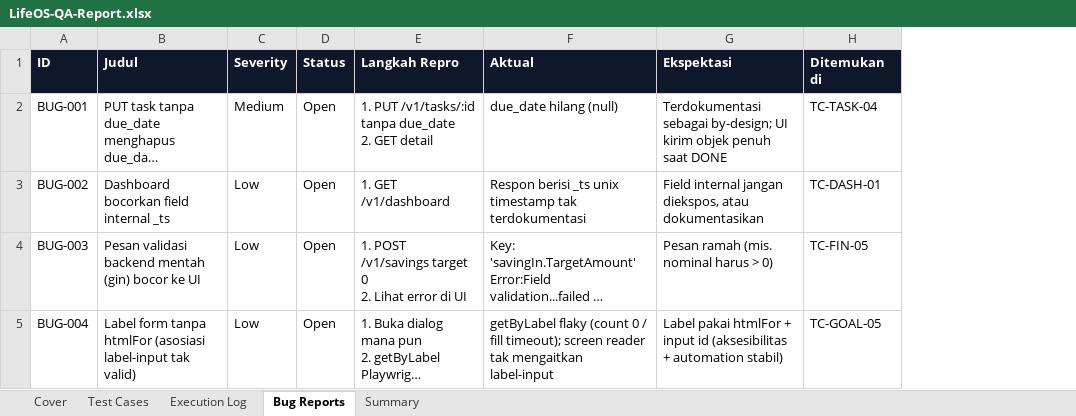
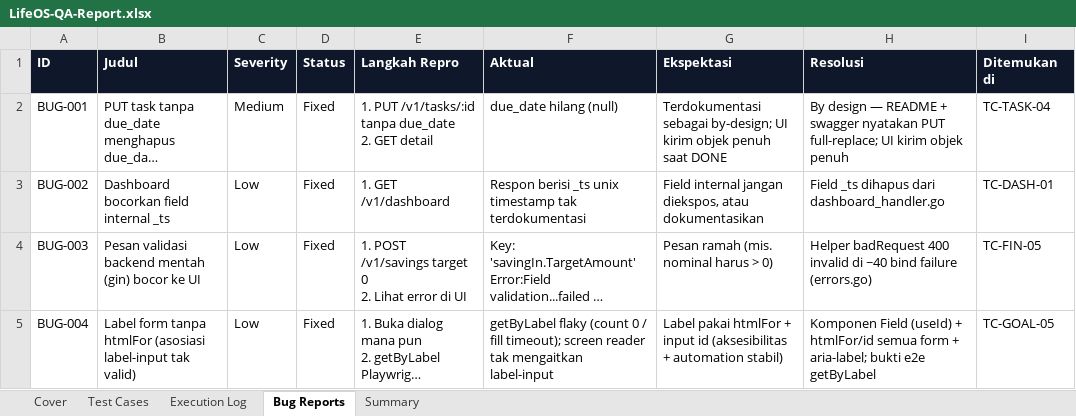
Before and after one commit to RakhaYandra/lifeos-qa, an Excel workbook: reports/LifeOS-QA-Report.xlsx, sheet Bug Reports, drawn as a sheet; long unchanged cells end in …; values as stored, in another font and other column widths than the file's, no borders; the diff names each change by its address in the sheet, - before the commit and + after, or states it on an @@ line.

Commit message:
chore: 4 bug fixed, regen xlsx, redact

```diff
--- a/reports/LifeOS-QA-Report.xlsx (sheet Bug Reports)
+++ b/reports/LifeOS-QA-Report.xlsx (sheet Bug Reports)
+column H (Resolusi), rows 2-5: By design — README + swagger nyatakan PUT full-replace; UI kirim objek penuh | Field _ts dihapus dari dashboard_handler.go | Helper badRequest 400 invalid di ~40 bind failure (errors.go) | Komponen Field (useId) + htmlFor/id semua form + aria-label; bukti e2e getByLabel
-D2:D5 (Status): Open
+D2:D5 (Status): Fixed
```
Also changed, not shown: 6 other files.
